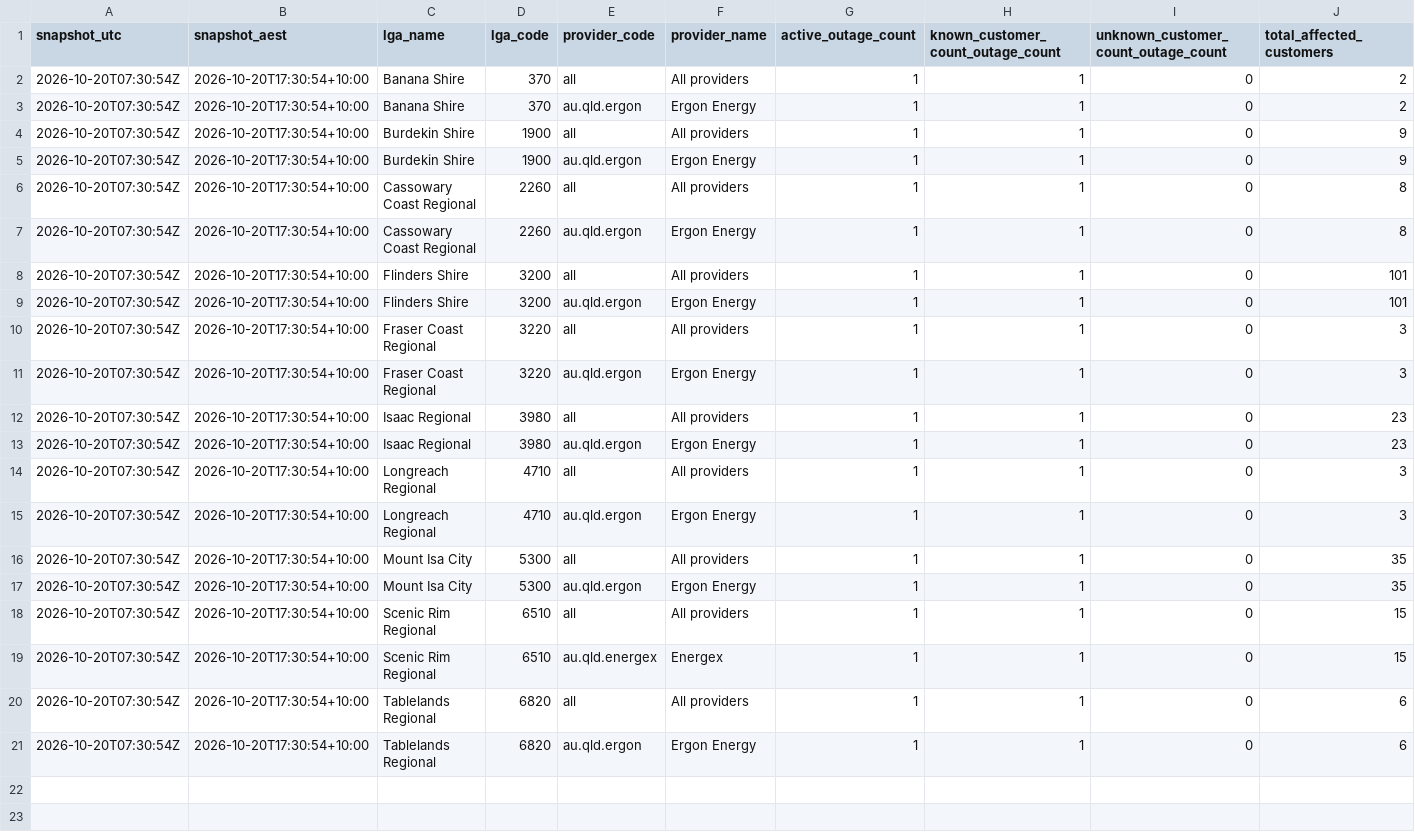
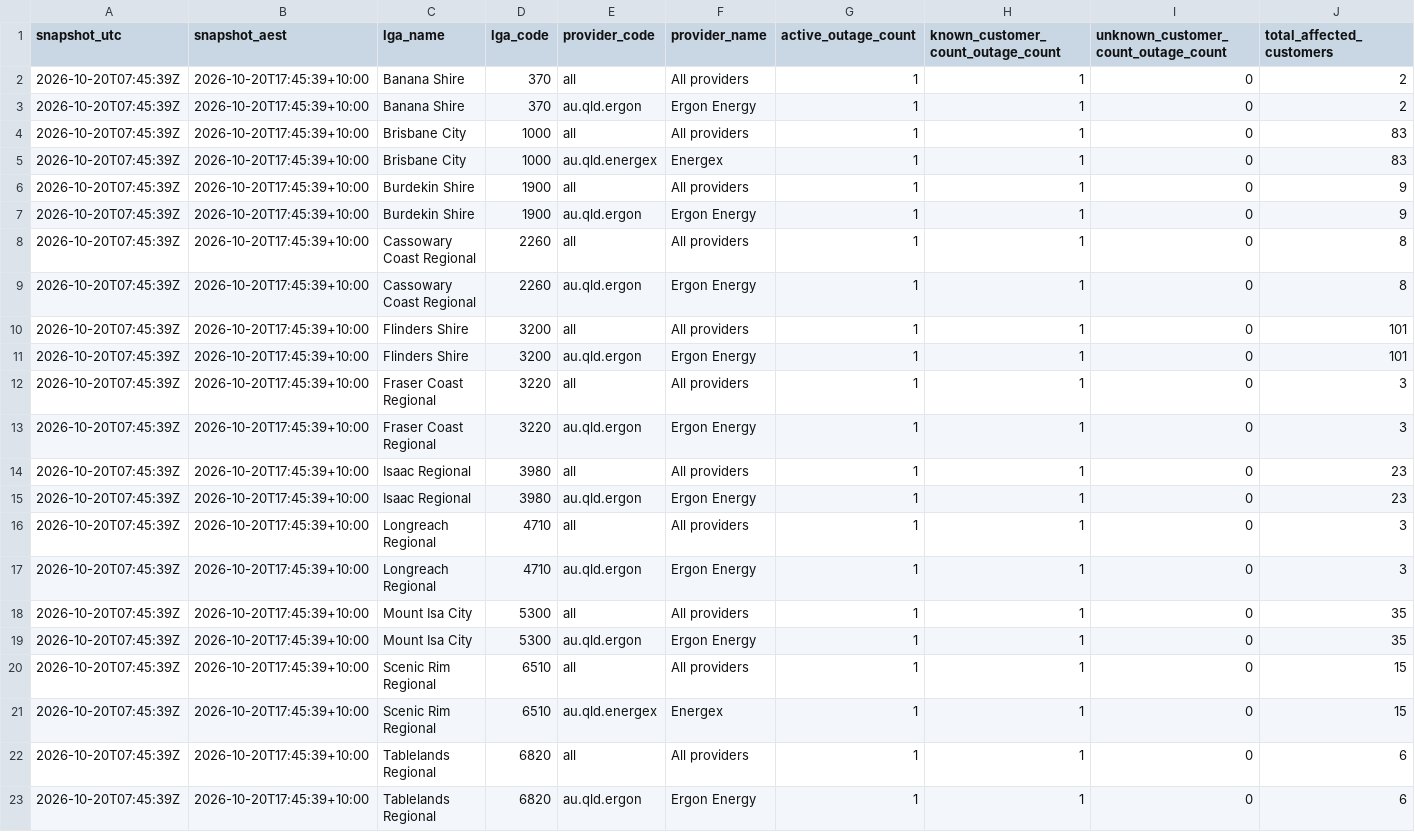
Before and after one commit to gowlettluke/qldpoweroutages, a CSV file: data/lga_totals_latest.csv, drawn as a sheet; only a part is shown; addresses are those after the commit; rows hold the shown columns only; the diff names each change by its address in the sheet, - before the commit and + after, or states it on an @@ line.

```diff
--- a/data/lga_totals_latest.csv
+++ b/data/lga_totals_latest.csv
-A2:A3 (snapshot_utc): 2026-10-20T07:30:54Z
+A2:A3 (snapshot_utc): 2026-10-20T07:45:39Z
-B2:B3 (snapshot_aest): 2026-10-20T17:30:54+10:00
+B2:B3 (snapshot_aest): 2026-10-20T17:45:39+10:00
+row 4: 2026-10-20T07:45:39Z | 2026-10-20T17:45:39+10:00 | Brisbane City | 1000 | all | All providers | 1 | 1 | 0 | 83
+row 5: 2026-10-20T07:45:39Z | 2026-10-20T17:45:39+10:00 | Brisbane City | 1000 | au.qld.energex | Energex | 1 | 1 | 0 | 83
-A6:A23 (snapshot_utc): 2026-10-20T07:30:54Z
+A6:A23 (snapshot_utc): 2026-10-20T07:45:39Z
-B6:B23 (snapshot_aest): 2026-10-20T17:30:54+10:00
+B6:B23 (snapshot_aest): 2026-10-20T17:45:39+10:00
```
Also changed, not shown: data/lga_cumulative_48h.csv, data/lga_totals_48h.csv, 5 other files.
